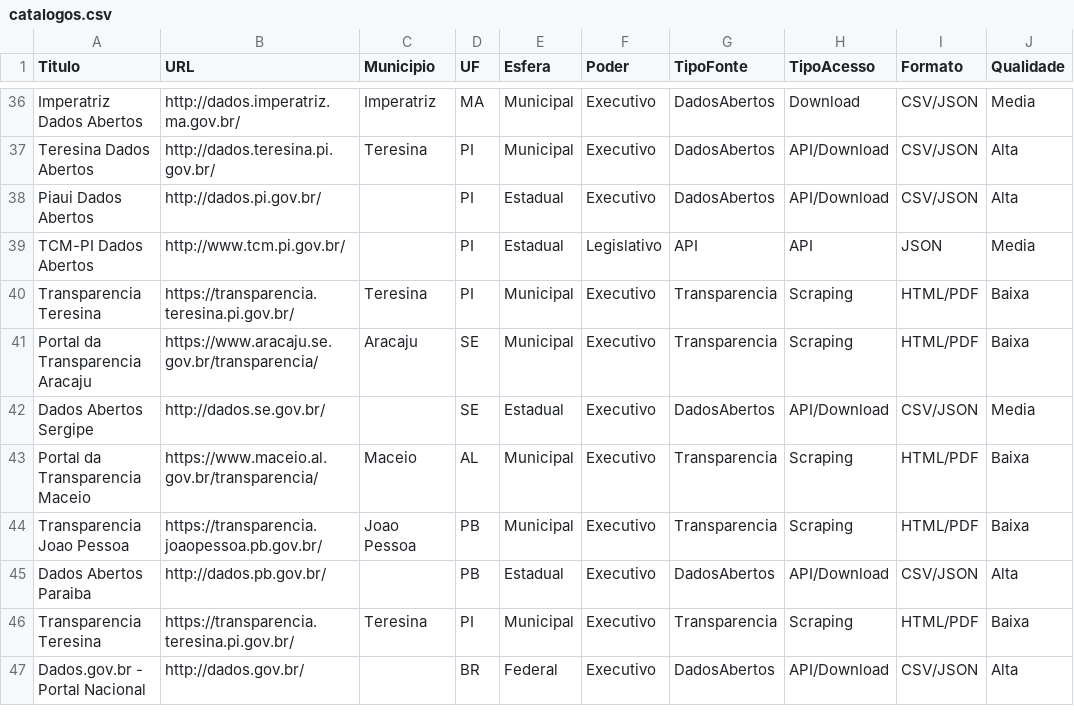
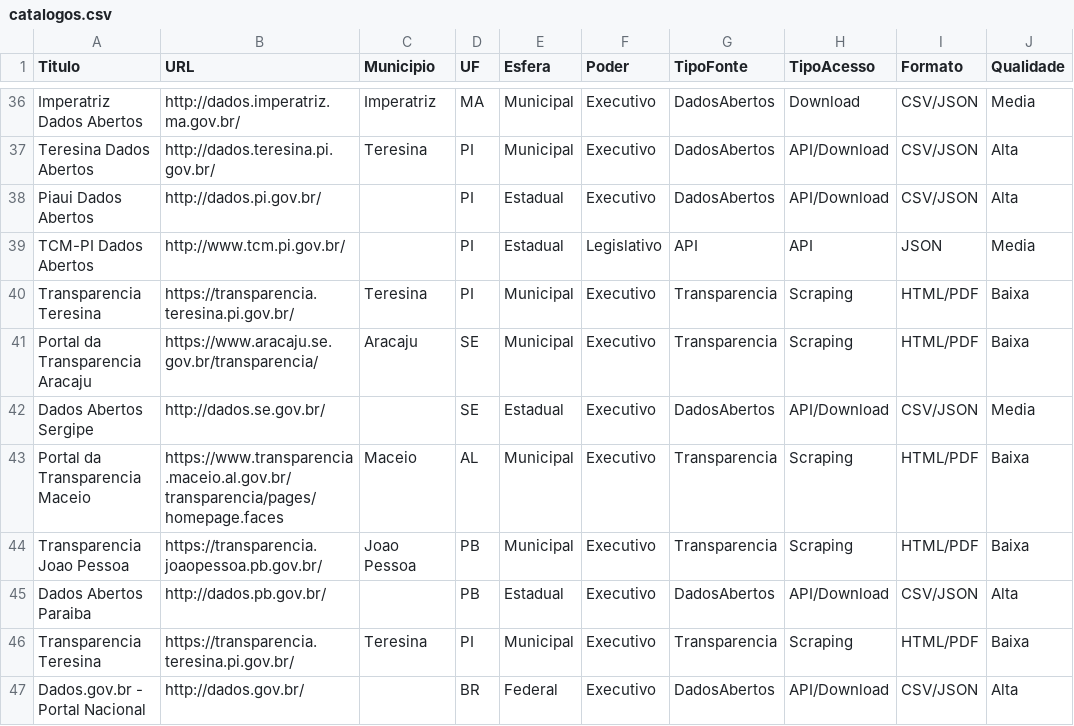
Before and after one commit to bcasavilca/dados-publicos-br, a CSV file: data/catalogos.csv, drawn as a sheet; only a part is shown, gaps mark what is left out; the diff names each change by its address in the sheet, - before the commit and + after, or states it on an @@ line.

Commit message:
fix: URL correta do portal de transparencia de Maceio

```diff
--- a/data/catalogos.csv
+++ b/data/catalogos.csv
-B43 (URL): https://www.maceio.al.gov.br/transparencia/
+B43 (URL): https://www.transparencia.maceio.al.gov.br/transparencia/pages/homepage.faces
```
Also changed, not shown: 2 other files.
